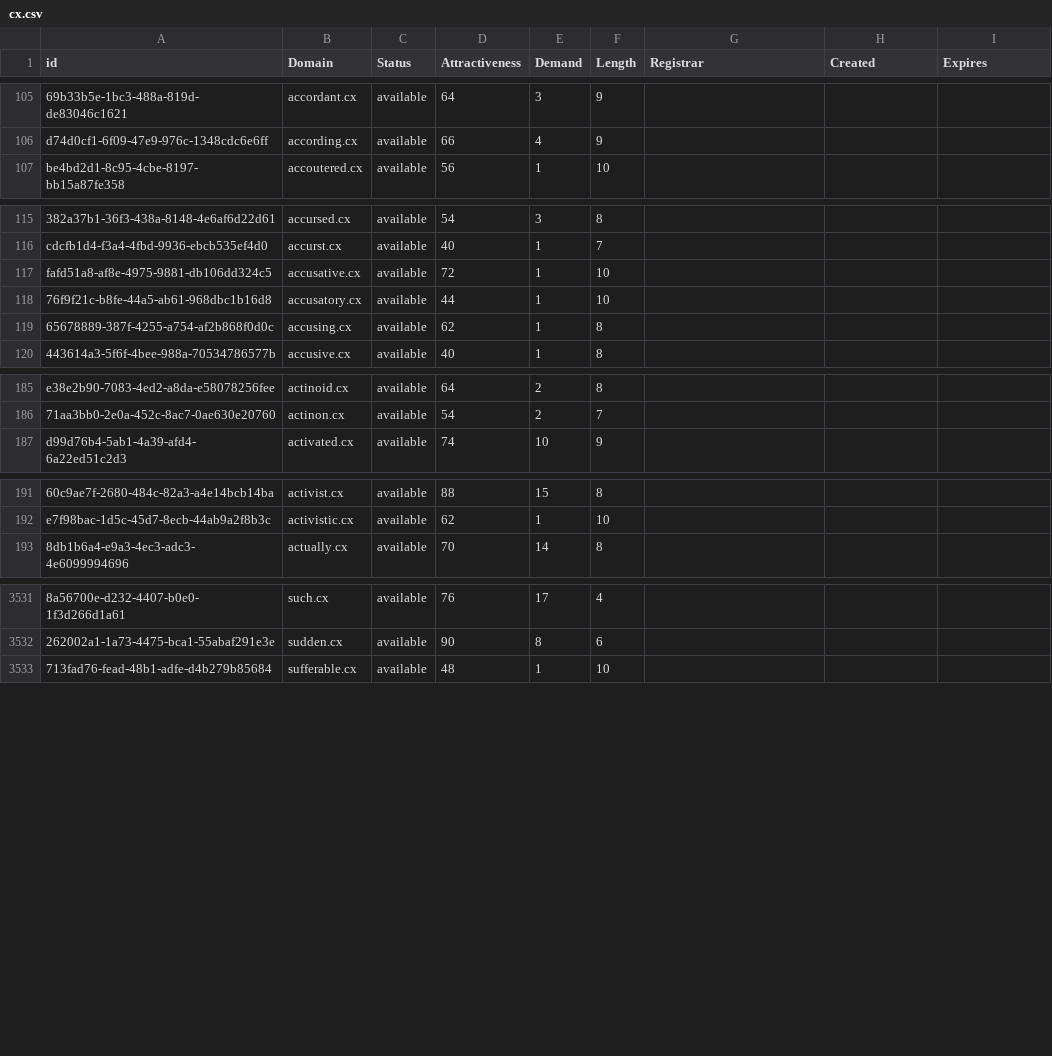
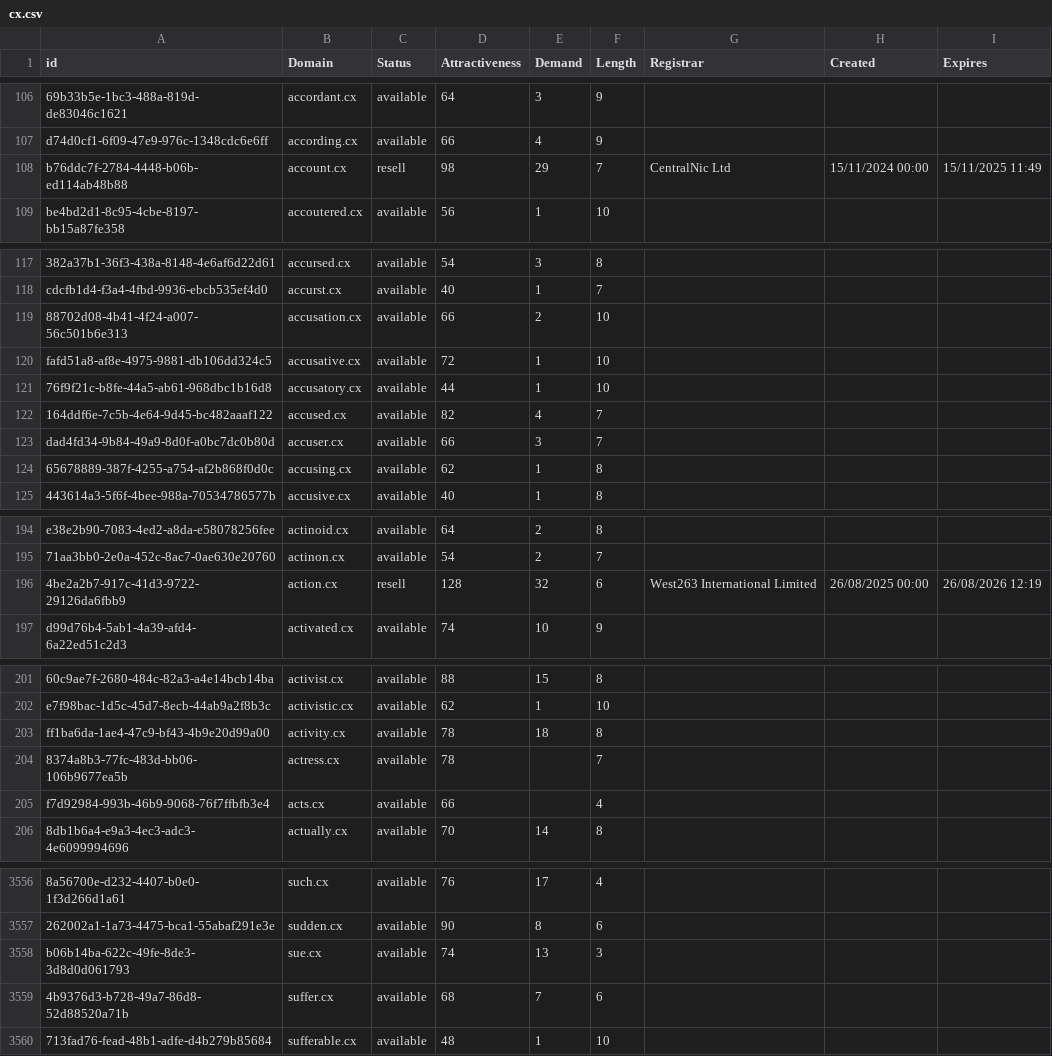
Before and after one commit to UniqueDomains/cx-oneword-domains, a CSV file: cx.csv, drawn as a sheet; only a part is shown, gaps mark what is left out; the diff covers the shown part only; the diff names each change by its address in the sheet, - before the commit and + after, or states it on an @@ line.

Commit message:
Domains update

```diff
--- a/cx.csv
+++ b/cx.csv
+row 108: b76ddc7f-2784-4448-b06b-ed114ab48b88 | account.cx | resell | 98 | 29 | 7 | CentralNic Ltd | 15/11/2024 00:00 | 15/11/2025 11:49
+row 119: 88702d08-4b41-4f24-a007-56c501b6e313 | accusation.cx | available | 66 | 2 | 10
+row 122: 164ddf6e-7c5b-4e64-9d45-bc482aaaf122 | accused.cx | available | 82 | 4 | 7
+row 123: dad4fd34-9b84-49a9-8d0f-a0bc7dc0b80d | accuser.cx | available | 66 | 3 | 7
+row 196: 4be2a2b7-917c-41d3-9722-29126da6fbb9 | action.cx | resell | 128 | 32 | 6 | West263 International Limited | 26/08/2025 00:00 | 26/08/2026 12:19
+row 203: ff1ba6da-1ae4-47c9-bf43-4b9e20d99a00 | activity.cx | available | 78 | 18 | 8
+row 204: 8374a8b3-77fc-483d-bb06-106b9677ea5b | actress.cx | available | 78 |  | 7
+row 205: f7d92984-993b-46b9-9068-76f7ffbfb3e4 | acts.cx | available | 66 |  | 4
+row 3558: b06b14ba-622c-49fe-8de3-3d8d0d061793 | sue.cx | available | 74 | 13 | 3
+row 3559: 4b9376d3-b728-49a7-86d8-52d88520a71b | suffer.cx | available | 68 | 7 | 6
```
Also changed, not shown: 18 added rows and 3 edited cells elsewhere in this file, 2 other files.
